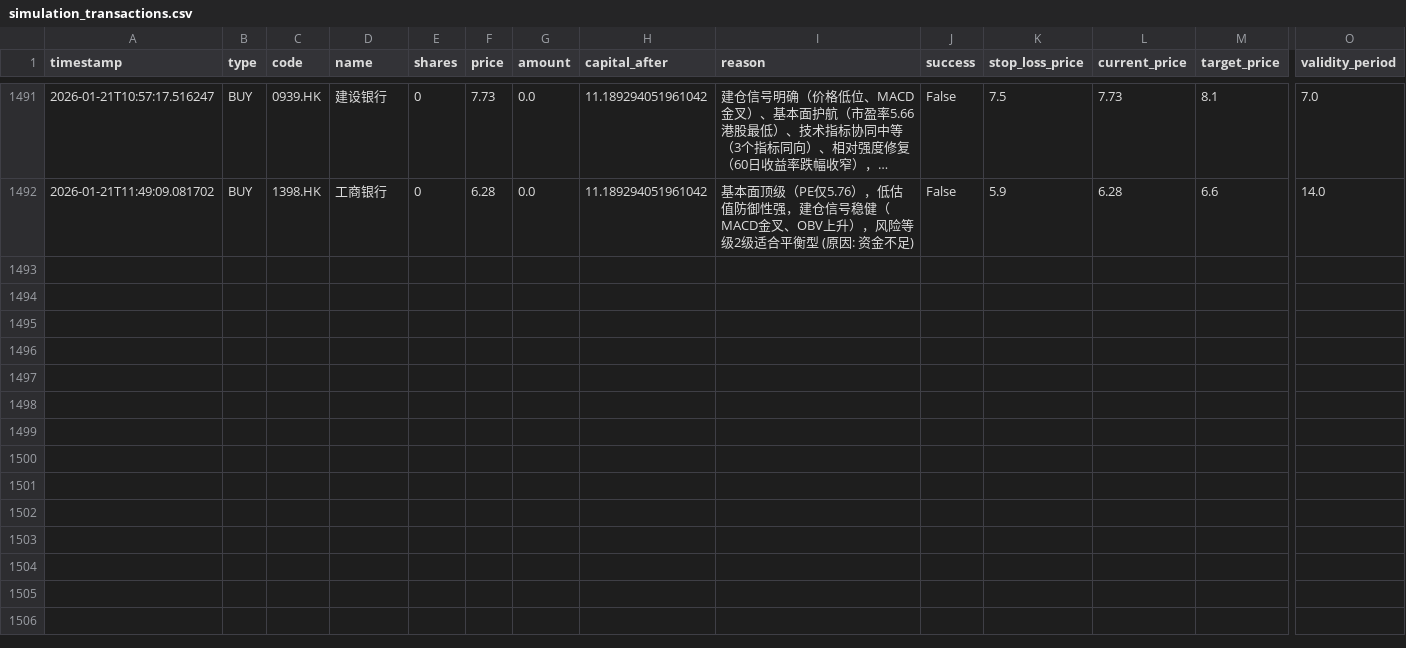
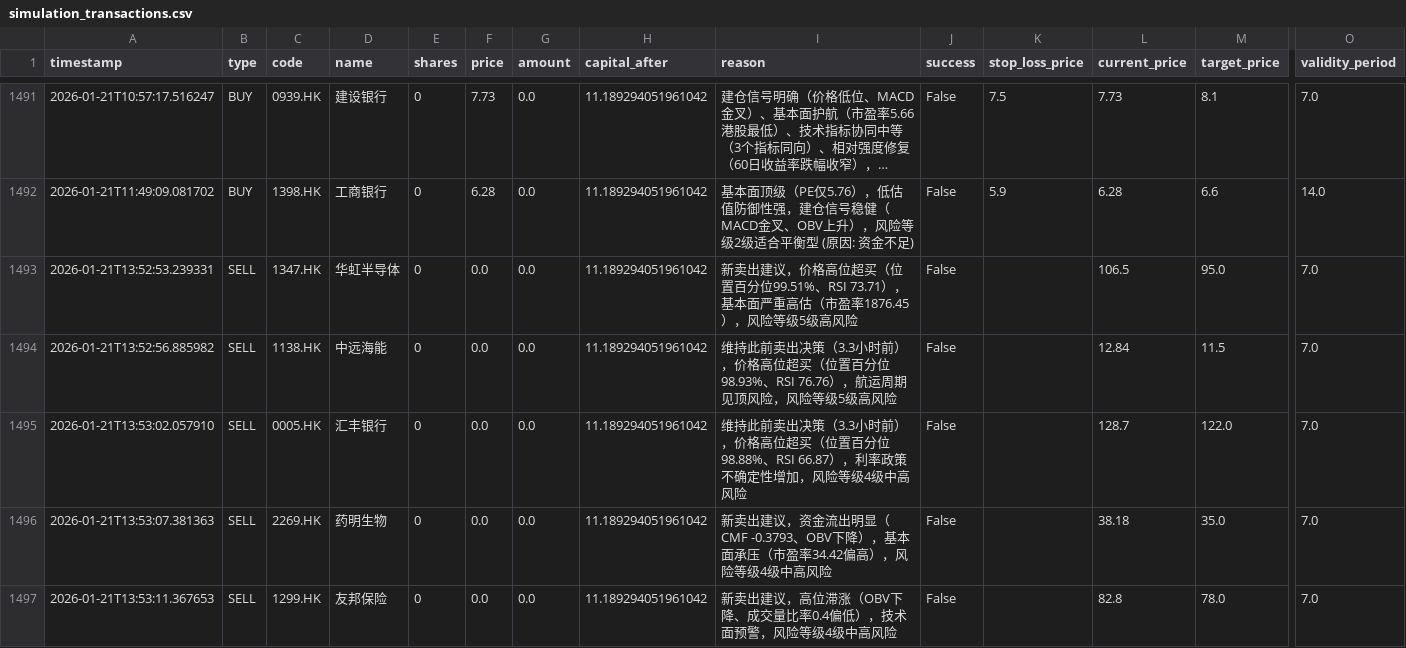
Before and after one commit to wonglaitung/fortune, a CSV file: data/simulation_transactions.csv, drawn as a sheet; only a part is shown, gaps mark what is left out; long unchanged cells end in …; rows hold the shown columns only; the diff covers the shown part only; the diff names each change by its address in the sheet, - before the commit and + after, or states it on an @@ line.

Commit message:
Update data files on 2026-01-21 14:00:02

```diff
--- a/data/simulation_transactions.csv
+++ b/data/simulation_transactions.csv
+row 1493: 2026-01-21T13:52:53.239331 | SELL | 1347.HK | 华虹半导体 | 0 | 0.0 | 0.0 | 11.189294051961042 | 新卖出建议，价格高位超买（位置百分位99.51%、RSI 73.71），基本面严重高估（市盈率1876.45），风险等级5级高风险 | False |  | 106.5 | 95.0 | 7.0
+row 1494: 2026-01-21T13:52:56.885982 | SELL | 1138.HK | 中远海能 | 0 | 0.0 | 0.0 | 11.189294051961042 | 维持此前卖出决策（3.3小时前），价格高位超买（位置百分位98.93%、RSI 76.76），航运周期见顶风险，风险等级5级高风险 | False |  | 12.84 | 11.5 | 7.0
+row 1495: 2026-01-21T13:53:02.057910 | SELL | 0005.HK | 汇丰银行 | 0 | 0.0 | 0.0 | 11.189294051961042 | 维持此前卖出决策（3.3小时前），价格高位超买（位置百分位98.88%、RSI 66.87），利率政策不确定性增加，风险等级4级中高风险 | False |  | 128.7 | 122.0 | 7.0
+row 1496: 2026-01-21T13:53:07.381363 | SELL | 2269.HK | 药明生物 | 0 | 0.0 | 0.0 | 11.189294051961042 | 新卖出建议，资金流出明显（CMF -0.3793、OBV下降），基本面承压（市盈率34.42偏高），风险等级4级中高风险 | False |  | 38.18 | 35.0 | 7.0
+row 1497: 2026-01-21T13:53:11.367653 | SELL | 1299.HK | 友邦保险 | 0 | 0.0 | 0.0 | 11.189294051961042 | 新卖出建议，高位滞涨（OBV下降、成交量比率0.4偏低），技术面预警，风险等级4级中高风险 | False |  | 82.8 | 78.0 | 7.0
```
Also changed, not shown: 4 added rows elsewhere in this file, 2 other files.
